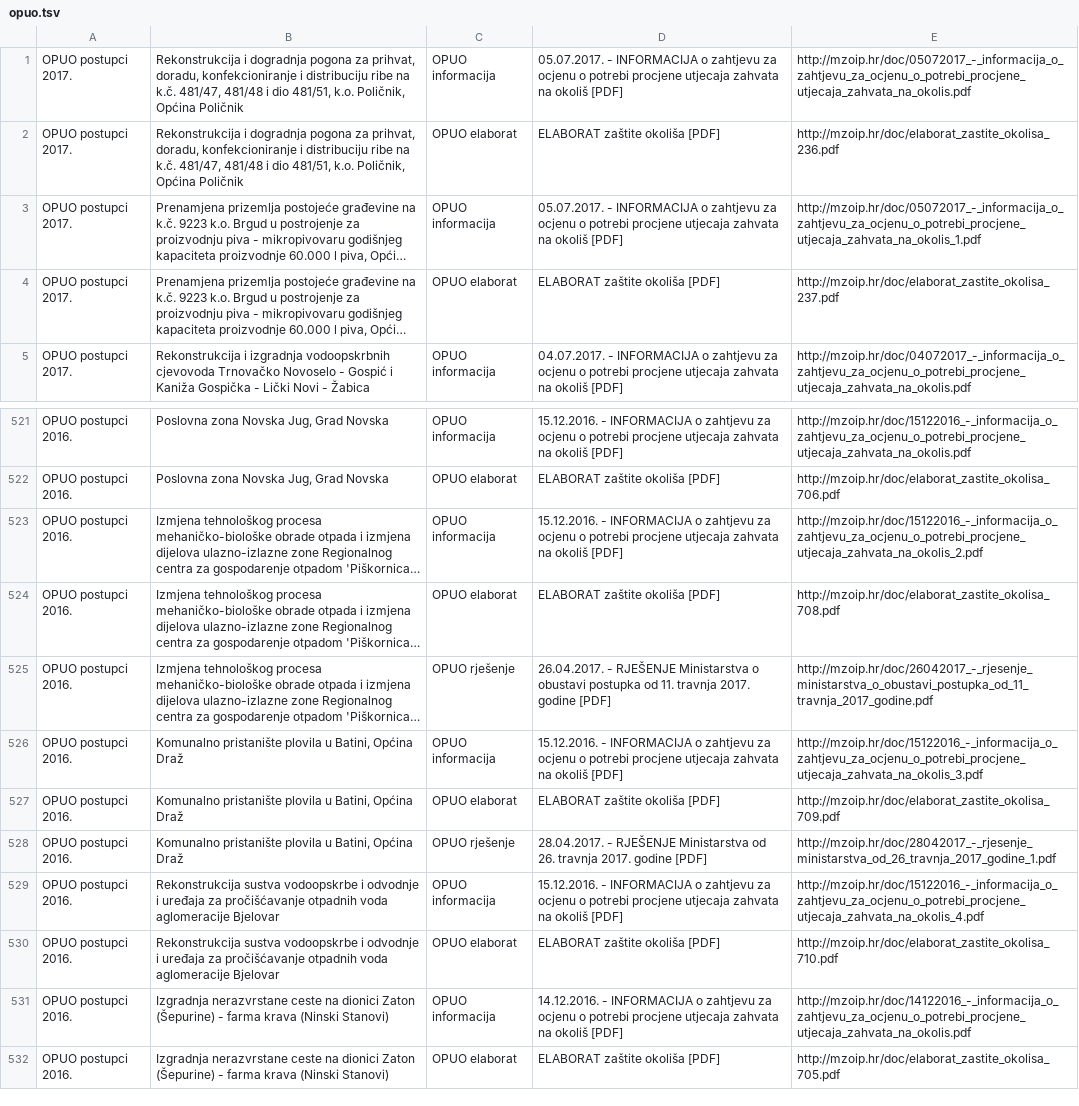
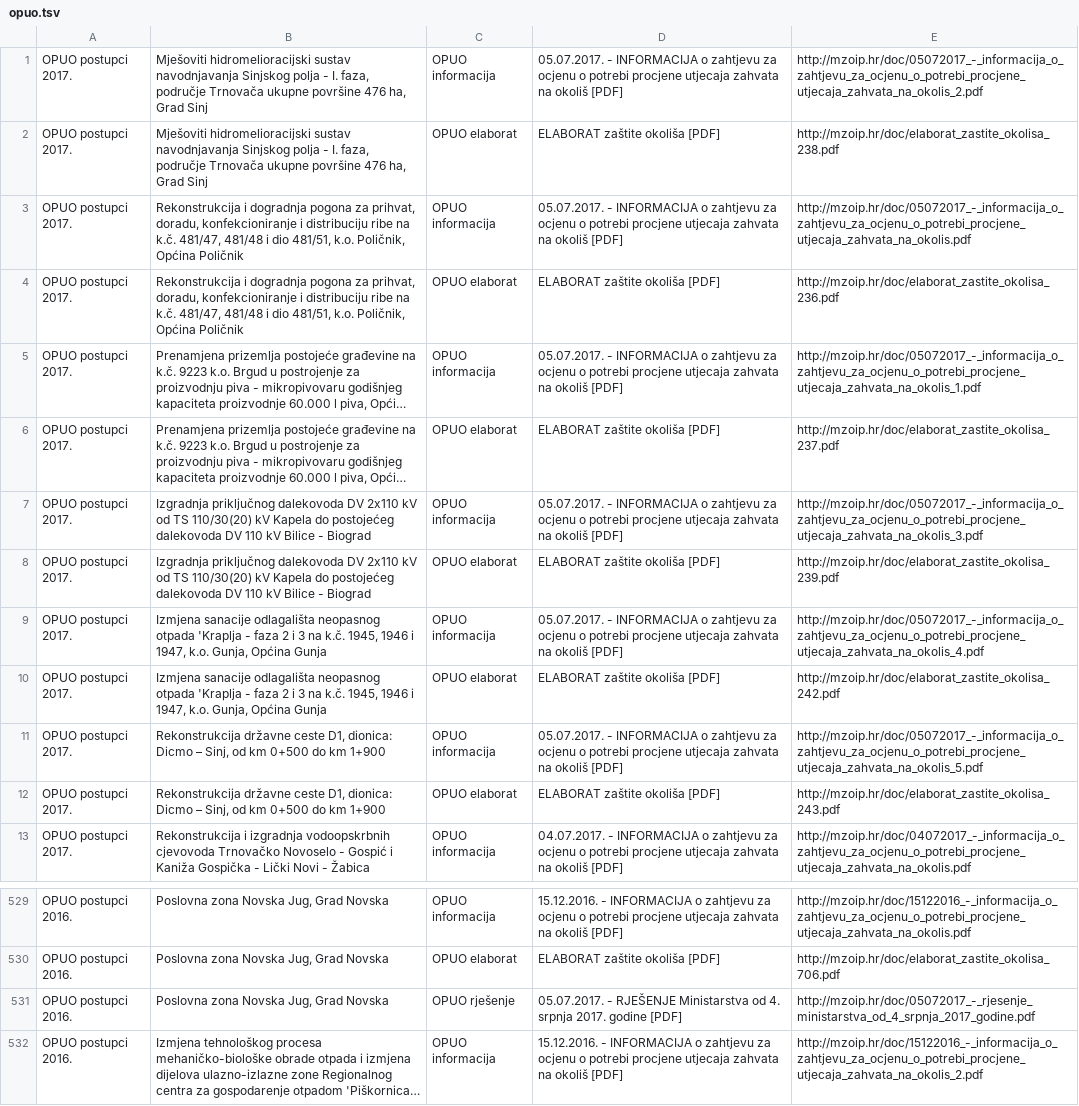
Before and after one commit to udruga-biom/puo-arhiva, a TSV file: opuo.tsv, drawn as a sheet; only a part is shown, gaps mark what is left out; the shorter side is filled out with more unchanged rows; long unchanged cells end in …; the diff names each change by its address in the sheet, - before the commit and + after, or states it on an @@ line.

```diff
--- a/opuo.tsv
+++ b/opuo.tsv
+row 1: OPUO postupci 2017. | Mješoviti hidromelioracijski sustav navodnjavanja Sinjskog polja - I. faza, područje Trnovača ukupne površine 476 ha, Grad Sinj | OPUO informacija | 05.07.2017. - INFORMACIJA o zahtjevu za ocjenu o potrebi procjene utjecaja zahvata na okoliš [PDF] | http://mzoip.hr/doc/05072017_-_informacija_o_zahtjevu_za_ocjenu_o_potrebi_procjene_utjecaja_zahvata_na_okolis_2.pdf
+row 2: OPUO postupci 2017. | Mješoviti hidromelioracijski sustav navodnjavanja Sinjskog polja - I. faza, područje Trnovača ukupne površine 476 ha, Grad Sinj | OPUO elaborat | ELABORAT zaštite okoliša [PDF] | http://mzoip.hr/doc/elaborat_zastite_okolisa_238.pdf
+row 7: OPUO postupci 2017. | Izgradnja priključnog dalekovoda DV 2x110 kV od TS 110/30(20) kV Kapela do postojećeg dalekovoda DV 110 kV Bilice - Biograd | OPUO informacija | 05.07.2017. - INFORMACIJA o zahtjevu za ocjenu o potrebi procjene utjecaja zahvata na okoliš [PDF] | http://mzoip.hr/doc/05072017_-_informacija_o_zahtjevu_za_ocjenu_o_potrebi_procjene_utjecaja_zahvata_na_okolis_3.pdf
+row 8: OPUO postupci 2017. | Izgradnja priključnog dalekovoda DV 2x110 kV od TS 110/30(20) kV Kapela do postojećeg dalekovoda DV 110 kV Bilice - Biograd | OPUO elaborat | ELABORAT zaštite okoliša [PDF] | http://mzoip.hr/doc/elaborat_zastite_okolisa_239.pdf
+row 9: OPUO postupci 2017. | Izmjena sanacije odlagališta neopasnog otpada 'Kraplja - faza 2 i 3 na k.č. 1945, 1946 i 1947, k.o. Gunja, Općina Gunja | OPUO informacija | 05.07.2017. - INFORMACIJA o zahtjevu za ocjenu o potrebi procjene utjecaja zahvata na okoliš [PDF] | http://mzoip.hr/doc/05072017_-_informacija_o_zahtjevu_za_ocjenu_o_potrebi_procjene_utjecaja_zahvata_na_okolis_4.pdf
+row 10: OPUO postupci 2017. | Izmjena sanacije odlagališta neopasnog otpada 'Kraplja - faza 2 i 3 na k.č. 1945, 1946 i 1947, k.o. Gunja, Općina Gunja | OPUO elaborat | ELABORAT zaštite okoliša [PDF] | http://mzoip.hr/doc/elaborat_zastite_okolisa_242.pdf
+row 11: OPUO postupci 2017. | Rekonstrukcija državne ceste D1, dionica: Dicmo – Sinj, od km 0+500 do km 1+900 | OPUO informacija | 05.07.2017. - INFORMACIJA o zahtjevu za ocjenu o potrebi procjene utjecaja zahvata na okoliš [PDF] | http://mzoip.hr/doc/05072017_-_informacija_o_zahtjevu_za_ocjenu_o_potrebi_procjene_utjecaja_zahvata_na_okolis_5.pdf
+row 12: OPUO postupci 2017. | Rekonstrukcija državne ceste D1, dionica: Dicmo – Sinj, od km 0+500 do km 1+900 | OPUO elaborat | ELABORAT zaštite okoliša [PDF] | http://mzoip.hr/doc/elaborat_zastite_okolisa_243.pdf
+row 531: OPUO postupci 2016. | Poslovna zona Novska Jug, Grad Novska | OPUO rješenje | 05.07.2017. - RJEŠENJE Ministarstva od 4. srpnja 2017. godine [PDF] | http://mzoip.hr/doc/05072017_-_rjesenje_ministarstva_od_4_srpnja_2017_godine.pdf
```
Also changed, not shown: puo.tsv.
